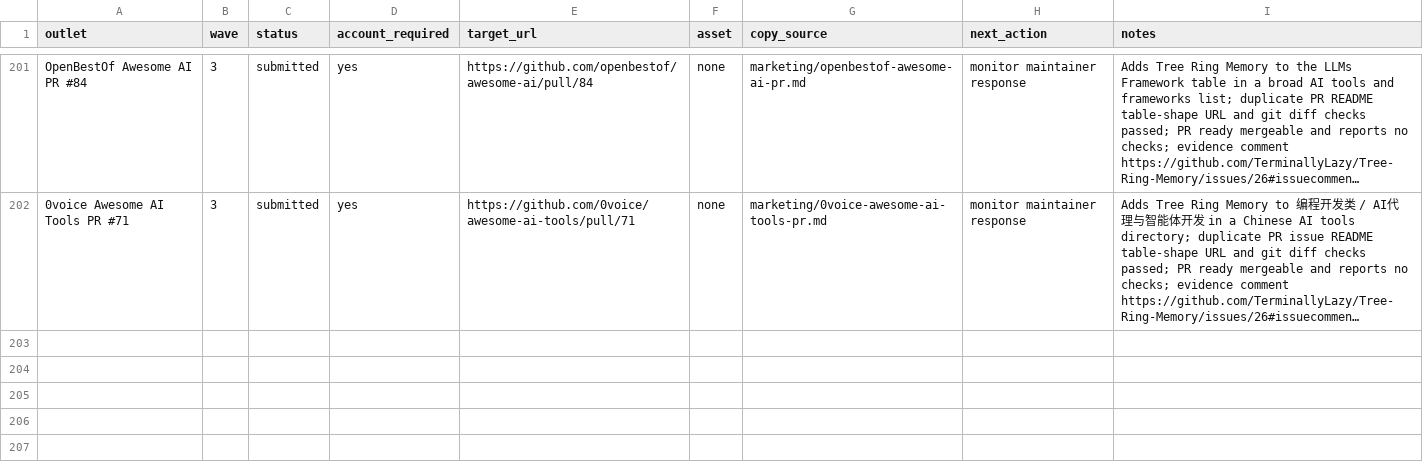
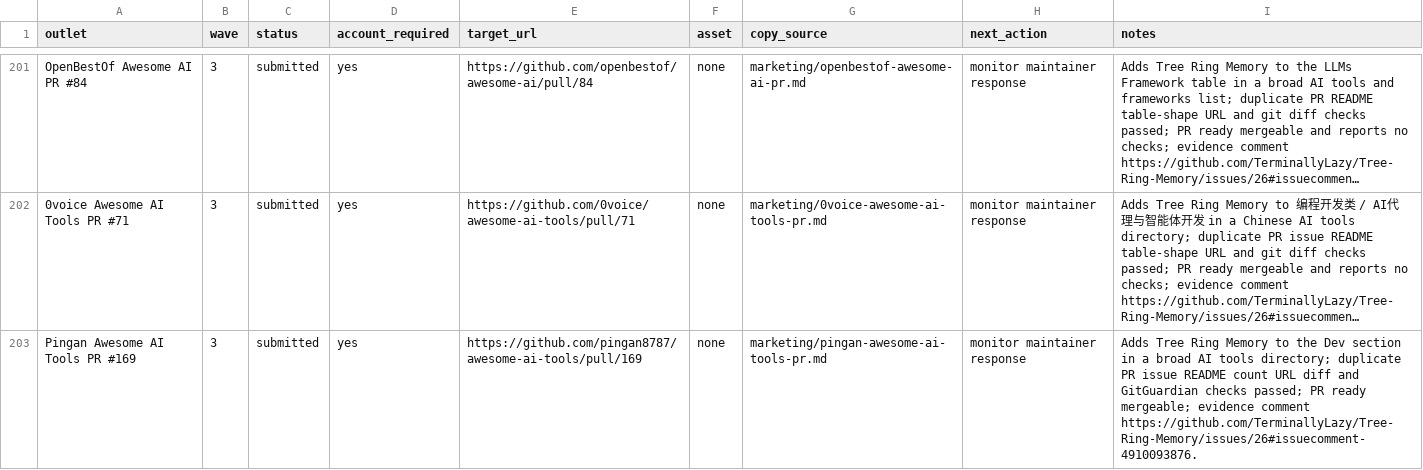
Before and after one commit to TerminallyLazy/Tree-Ring-Memory, a CSV file: marketing/outreach-crm.csv, drawn as a sheet; only a part is shown, gaps mark what is left out; long unchanged cells end in …; the diff names each change by its address in the sheet, - before the commit and + after, or states it on an @@ line.

```diff
--- a/marketing/outreach-crm.csv
+++ b/marketing/outreach-crm.csv
+row 203: Pingan Awesome AI Tools PR #169 | 3 | submitted | yes | https://github.com/pingan8787/awesome-ai-tools/pull/169 | none | marketing/pingan-awesome-ai-tools-pr.md | monitor maintainer response | Adds Tree Ring Memory to the Dev section in a broad AI tools directory; duplicate PR issue README count URL diff and GitGuardian checks passed; PR ready mergeable; evidence comment https://github.com/TerminallyLazy/Tree-Ring-Memory/issues/26#issuecomment-4910093876.
```
Also changed, not shown: marketing/submission-ledger.csv, 3 other files.
